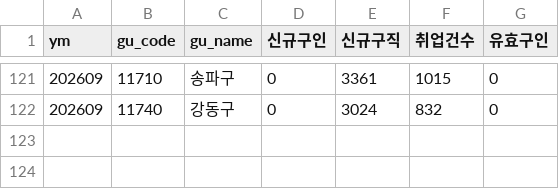
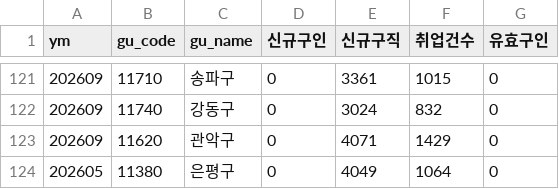
Before and after one commit to seongapark/seoul-job-trend, a CSV file: data/work24_opia.csv, drawn as a sheet; only a part is shown, gaps mark what is left out; the diff names each change by its address in the sheet, - before the commit and + after, or states it on an @@ line.

```diff
--- a/data/work24_opia.csv
+++ b/data/work24_opia.csv
+row 123: 202609 | 11620 | 관악구 | 0 | 4071 | 1429 | 0
+row 124: 202605 | 11380 | 은평구 | 0 | 4049 | 1064 | 0
```
Also changed, not shown: 2 other files.
